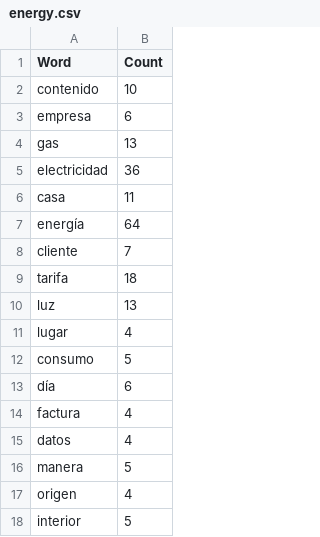
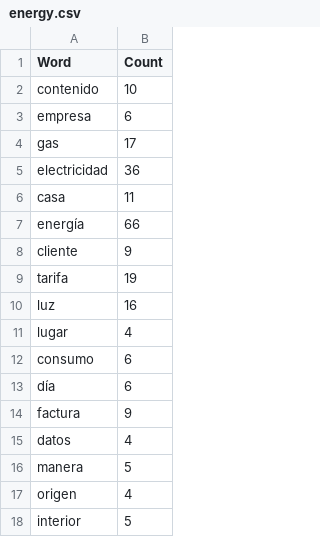
Before and after one commit to JonanOribe/Context_Extractor, a CSV file: dictionaries/energy.csv, drawn as a sheet; only a part is shown; the diff covers the shown part only.

```diff
--- a/dictionaries/energy.csv
+++ b/dictionaries/energy.csv
@@ -3,13 +3,13 @@ contenido;10
 empresa;6
-gas;13
+gas;17
 electricidad;36
 casa;11
-energía;64
-cliente;7
-tarifa;18
-luz;13
+energía;66
+cliente;9
+tarifa;19
+luz;16
 lugar;4
-consumo;5
+consumo;6
 día;6
-factura;4
+factura;9
 datos;4
```
Also changed, not shown: 5 added rows and 7 edited cells elsewhere in this file, macro-dictionary/macro-dictionary.csv, 24 other files.
